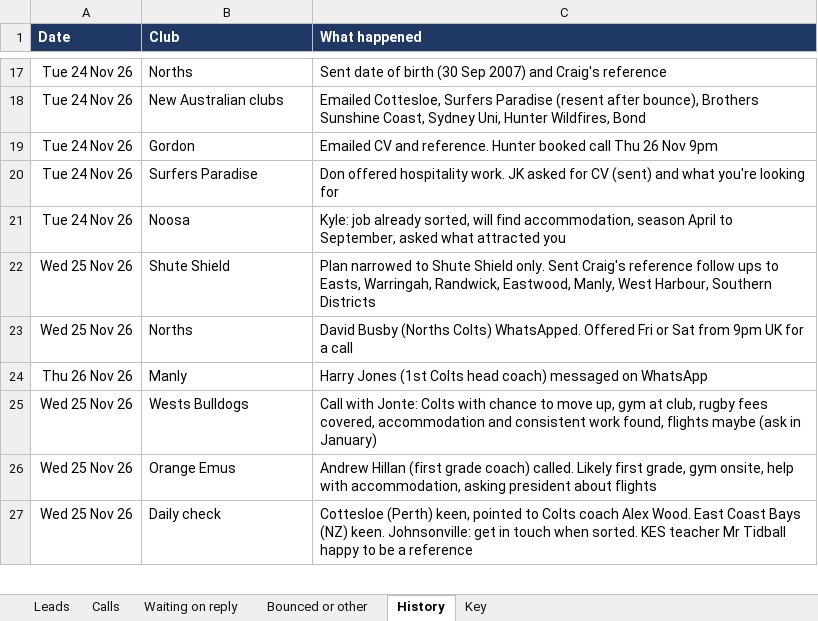
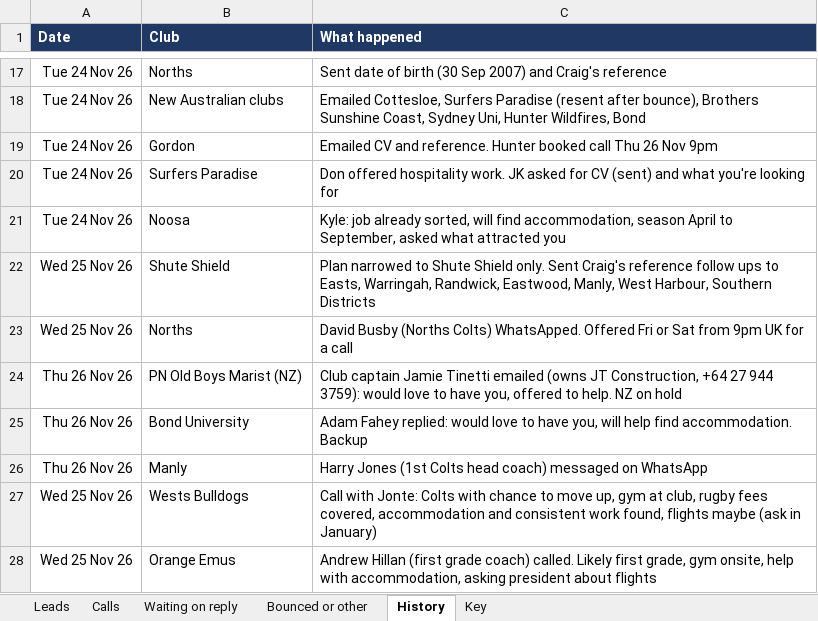
Before and after one commit to AliAljawabra/Daily, an Excel workbook: Rugby 2027 Tracker.xlsx, sheet History, drawn as a sheet; only a part is shown, gaps mark what is left out; the shorter side is filled out with more unchanged rows; values as stored, in another font and other column widths than the file's, no borders; the diff names each change by its address in the sheet, - before the commit and + after, or states it on an @@ line.

```diff
--- a/Rugby 2027 Tracker.xlsx (sheet History)
+++ b/Rugby 2027 Tracker.xlsx (sheet History)
+row 24: Thu 26 Nov 26 | PN Old Boys Marist (NZ) | Club captain Jamie Tinetti emailed (owns JT Construction, +64 27 944 3759): would love to have you, offered to help. NZ on hold
+row 25: Thu 26 Nov 26 | Bond University | Adam Fahey replied: would love to have you, will help find accommodation. Backup
```
